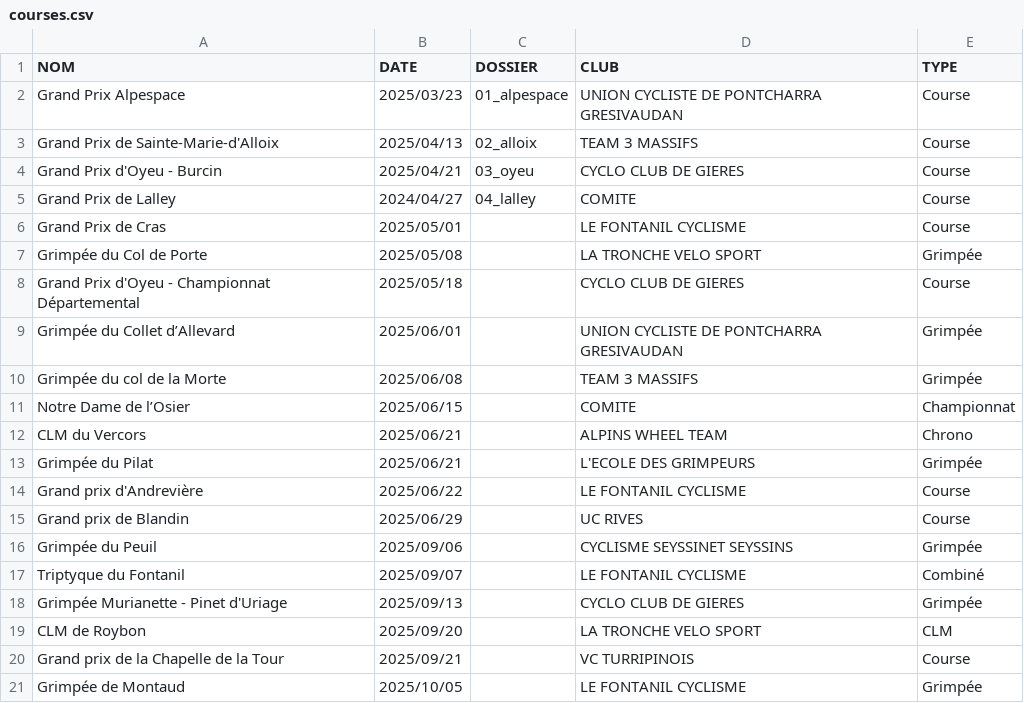
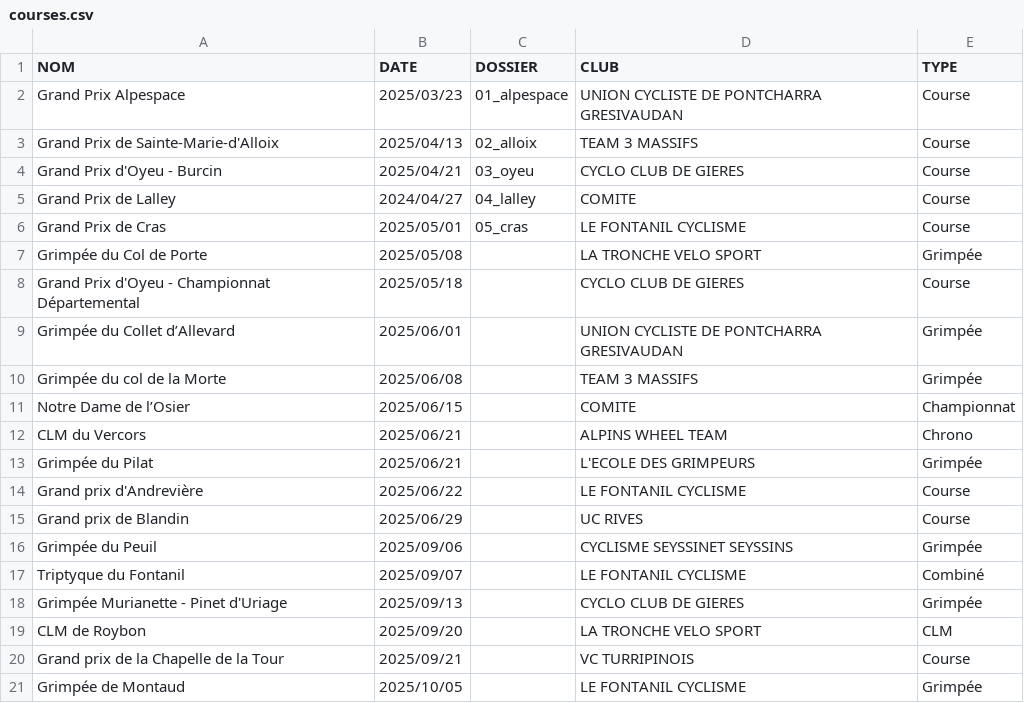
Before and after one commit to TimoWintz/challenge-ufolep, a CSV file: challenge_ufolep_backend/courses/courses.csv, drawn as a sheet.

```diff
--- a/challenge_ufolep_backend/courses/courses.csv
+++ b/challenge_ufolep_backend/courses/courses.csv
@@ -5,3 +5,3 @@ Grand Prix d'Oyeu - Burcin,2025/04/21,03_oyeu,CYCLO CLUB DE GIERES,Course
 Grand Prix de Lalley,2024/04/27,04_lalley,COMITE,Course
-Grand Prix de Cras,2025/05/01,,LE FONTANIL CYCLISME,Course
+Grand Prix de Cras,2025/05/01,05_cras,LE FONTANIL CYCLISME,Course
 Grimpée du Col de Porte,2025/05/08,,LA TRONCHE VELO SPORT,Grimpée
```
Also changed, not shown: challenge_ufolep_backend/courses/02_alloix/u3.csv, challenge_ufolep_backend/courses/resultats/Grand Prix Alpespace_u1.csv, 21 other files.
